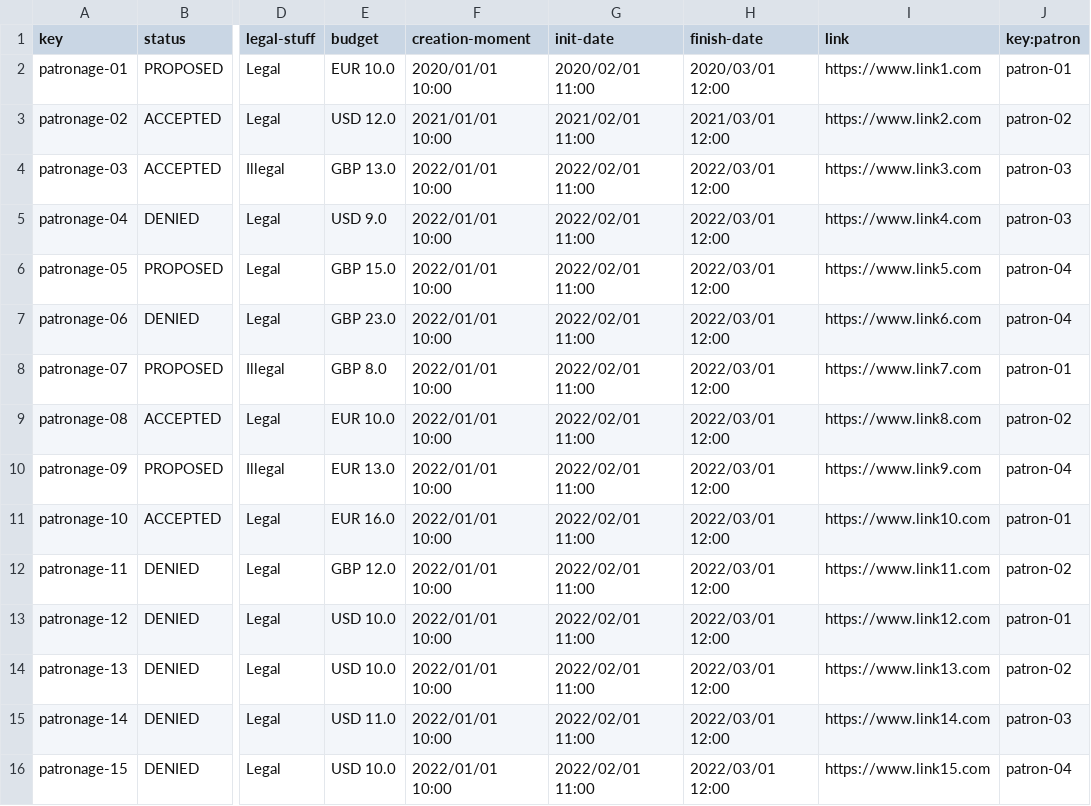
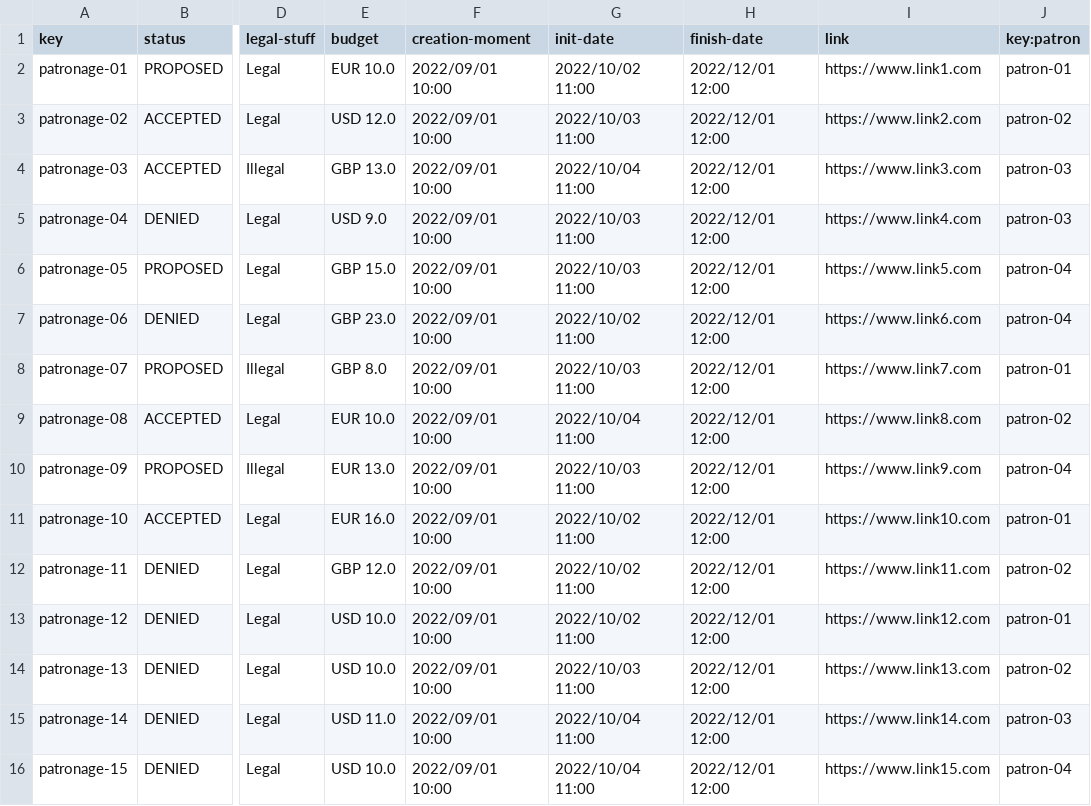
Before and after one commit to danmarsua1/Acme-Recipes, a CSV file: src/main/webapp/WEB-INF/resources/sample-data/patronage.csv, drawn as a sheet; only a part is shown, gaps mark what is left out; the diff names each change by its address in the sheet, - before the commit and + after, or states it on an @@ line.

Commit message:
fix patronages

```diff
--- a/src/main/webapp/WEB-INF/resources/sample-data/patronage.csv
+++ b/src/main/webapp/WEB-INF/resources/sample-data/patronage.csv
-F2 (creation-moment): 2020/01/01 10:00
+F2 (creation-moment): 2022/09/01 10:00
-G2 (init-date): 2020/02/01 11:00
+G2 (init-date): 2022/10/02 11:00
-H2 (finish-date): 2020/03/01 12:00
+H2 (finish-date): 2022/12/01 12:00
-F3 (creation-moment): 2021/01/01 10:00
+F3 (creation-moment): 2022/09/01 10:00
-G3 (init-date): 2021/02/01 11:00
+G3 (init-date): 2022/10/03 11:00
-H3 (finish-date): 2021/03/01 12:00
+H3 (finish-date): 2022/12/01 12:00
-F4:F16 (creation-moment): 2022/01/01 10:00
+F4:F16 (creation-moment): 2022/09/01 10:00
-G4 (init-date): 2022/02/01 11:00
+G4 (init-date): 2022/10/04 11:00
-H4:H16 (finish-date): 2022/03/01 12:00
+H4:H16 (finish-date): 2022/12/01 12:00
-G5:G6 (init-date): 2022/02/01 11:00
+G5:G6 (init-date): 2022/10/03 11:00
-G7 (init-date): 2022/02/01 11:00
+G7 (init-date): 2022/10/02 11:00
-G8 (init-date): 2022/02/01 11:00
+G8 (init-date): 2022/10/03 11:00
-G9 (init-date): 2022/02/01 11:00
+G9 (init-date): 2022/10/04 11:00
-G10 (init-date): 2022/02/01 11:00
+G10 (init-date): 2022/10/03 11:00
-G11:G13 (init-date): 2022/02/01 11:00
+G11:G13 (init-date): 2022/10/02 11:00
-G14 (init-date): 2022/02/01 11:00
+G14 (init-date): 2022/10/03 11:00
-G15:G16 (init-date): 2022/02/01 11:00
+G15:G16 (init-date): 2022/10/04 11:00
```
Also changed, not shown: 1 other file.
